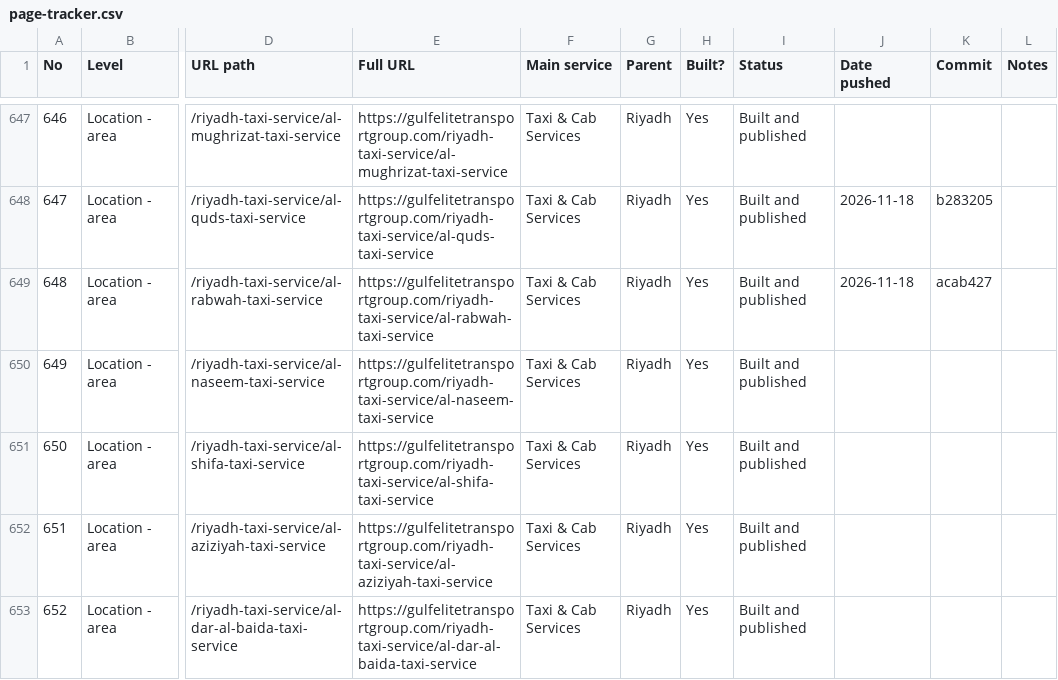
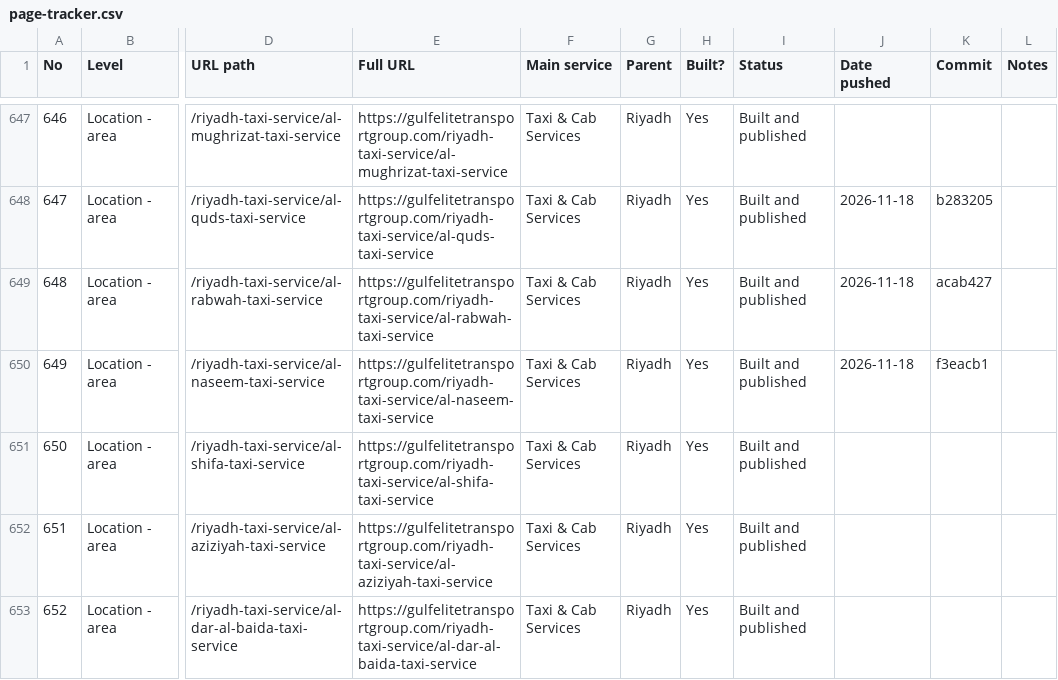
Before and after one commit to wajeehalocalseo-hue/gulfelitetransport, a CSV file: docs/page-tracker.csv, drawn as a sheet; only a part is shown, gaps mark what is left out; the diff names each change by its address in the sheet, - before the commit and + after, or states it on an @@ line.

```diff
--- a/docs/page-tracker.csv
+++ b/docs/page-tracker.csv
-J650 (Date pushed): (empty)
+J650 (Date pushed): 2026-11-18
-K650 (Commit): (empty)
+K650 (Commit): f3eacb1
```
Also changed, not shown: 5 other files.
